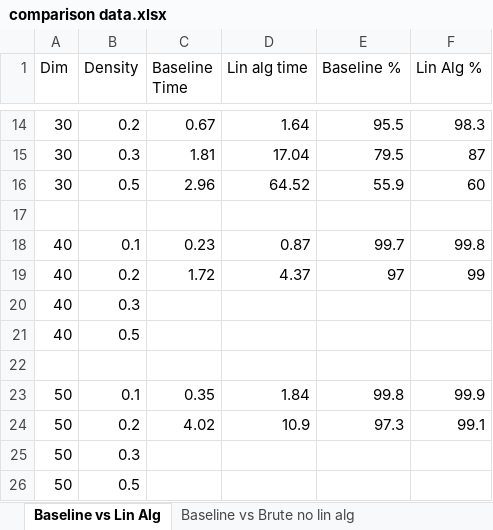
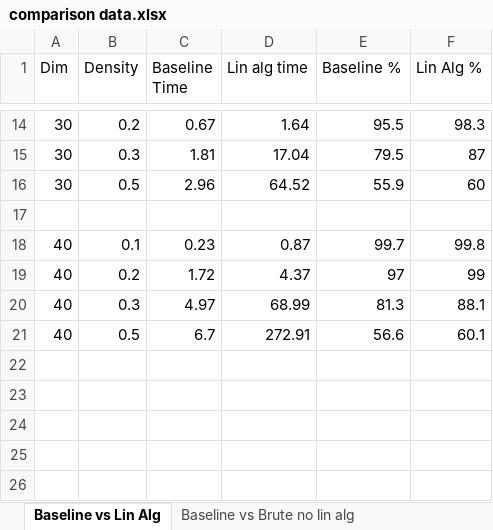
Before and after one commit to rohan98-107/AI520, an Excel workbook: Assignment2/comparison data.xlsx, sheet Baseline vs Lin Alg, drawn as a sheet; only a part is shown, gaps mark what is left out; values as stored, in another font and other column widths than the file's, no borders; the diff names each change by its address in the sheet, - before the commit and + after, or states it on an @@ line.

```diff
--- a/Assignment2/comparison data.xlsx (sheet Baseline vs Lin Alg)
+++ b/Assignment2/comparison data.xlsx (sheet Baseline vs Lin Alg)
-C20 (Baseline Time): (empty)
+C20 (Baseline Time): 4.97
-D20 (Lin alg time): (empty)
+D20 (Lin alg time): 68.99
-E20 (Baseline %): (empty)
+E20 (Baseline %): 81.3
-F20 (Lin Alg %): (empty)
+F20 (Lin Alg %): 88.1
-C21 (Baseline Time): (empty)
+C21 (Baseline Time): 6.7
-D21 (Lin alg time): (empty)
+D21 (Lin alg time): 272.91
-E21 (Baseline %): (empty)
+E21 (Baseline %): 56.6
-F21 (Lin Alg %): (empty)
+F21 (Lin Alg %): 60.1
-row 22: (empty)
-row 23: 50 | 0.1 | 0.35 | 1.84 | 99.8 | 99.9
-row 24: 50 | 0.2 | 4.02 | 10.9 | 97.3 | 99.1
-row 25: 50 | 0.3
-row 26: 50 | 0.5
```
Also changed, not shown: sheet Baseline vs Brute no lin alg, sheet Lin alg vs Lin alg + brute, sheet Lin alg vs Brute no lin alg, other sheet tabs, 2 other files.
